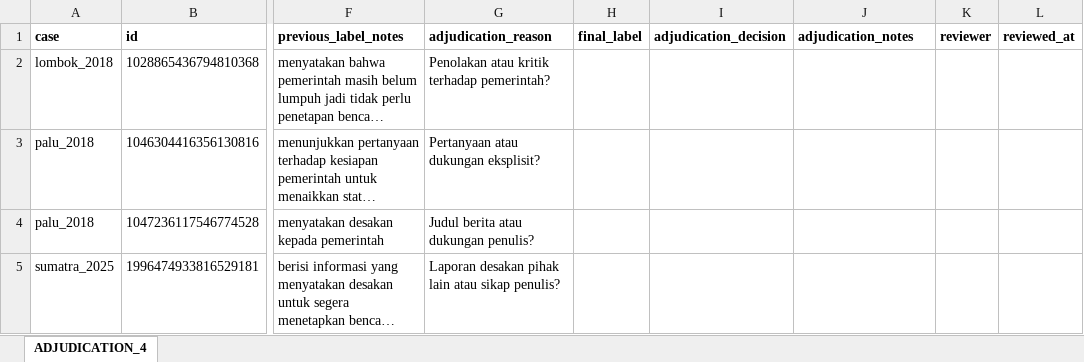
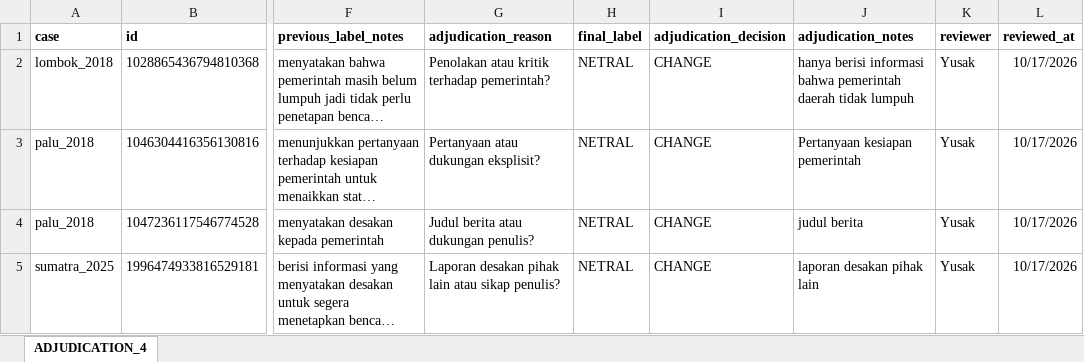
Before and after one commit to YusakSR/Penelitian-Sentimen-Bencana-Nasional, an Excel workbook: 03_Labeling/outputs/pilot/pilot_adjudication_4.xlsx, sheet ADJUDICATION_4, drawn as a sheet; only a part is shown, gaps mark what is left out; long unchanged cells end in …; values as stored, in another font and other column widths than the file's, no borders; the diff names each change by its address in the sheet, - before the commit and + after, or states it on an @@ line.

Commit message:
Labeling Part5 Manual Adjudication Completed

```diff
--- a/03_Labeling/outputs/pilot/pilot_adjudication_4.xlsx (sheet ADJUDICATION_4)
+++ b/03_Labeling/outputs/pilot/pilot_adjudication_4.xlsx (sheet ADJUDICATION_4)
-H2:H5 (final_label): (empty)
+H2:H5 (final_label): NETRAL
-I2:I5 (adjudication_decision): (empty)
+I2:I5 (adjudication_decision): CHANGE
-J2 (adjudication_notes): (empty)
+J2 (adjudication_notes): hanya berisi informasi bahwa pemerintah daerah tidak lumpuh
-K2:K5 (reviewer): (empty)
+K2:K5 (reviewer): Yusak
-L2:L5 (reviewed_at): (empty)
+L2:L5 (reviewed_at): 10/17/2026
-J3 (adjudication_notes): (empty)
+J3 (adjudication_notes): Pertanyaan kesiapan pemerintah
-J4 (adjudication_notes): (empty)
+J4 (adjudication_notes): judul berita
-J5 (adjudication_notes): (empty)
+J5 (adjudication_notes): laporan desakan pihak lain
```
